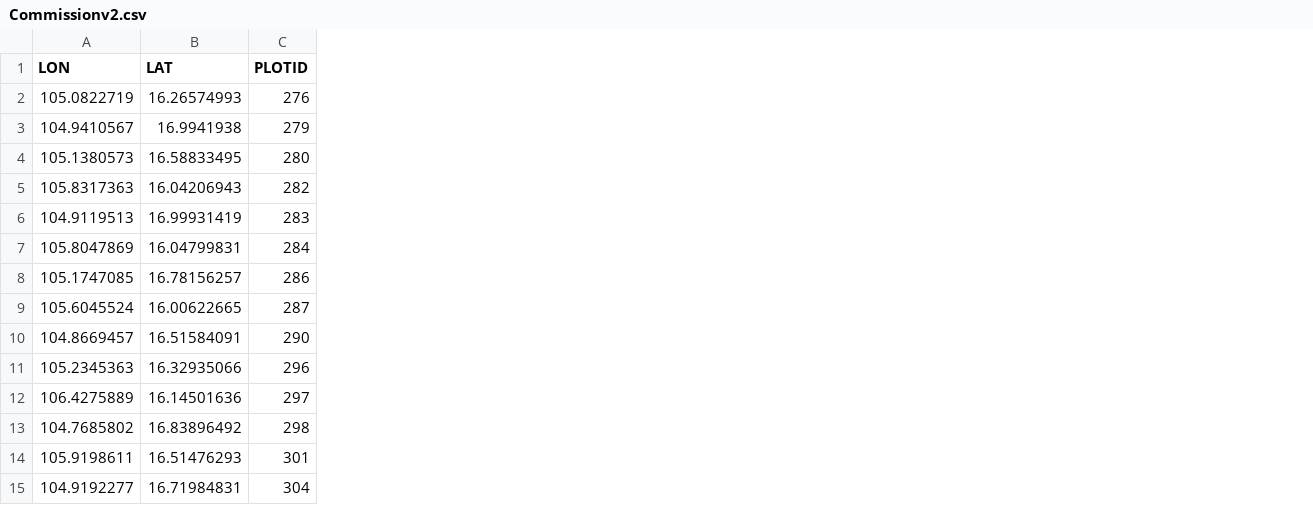
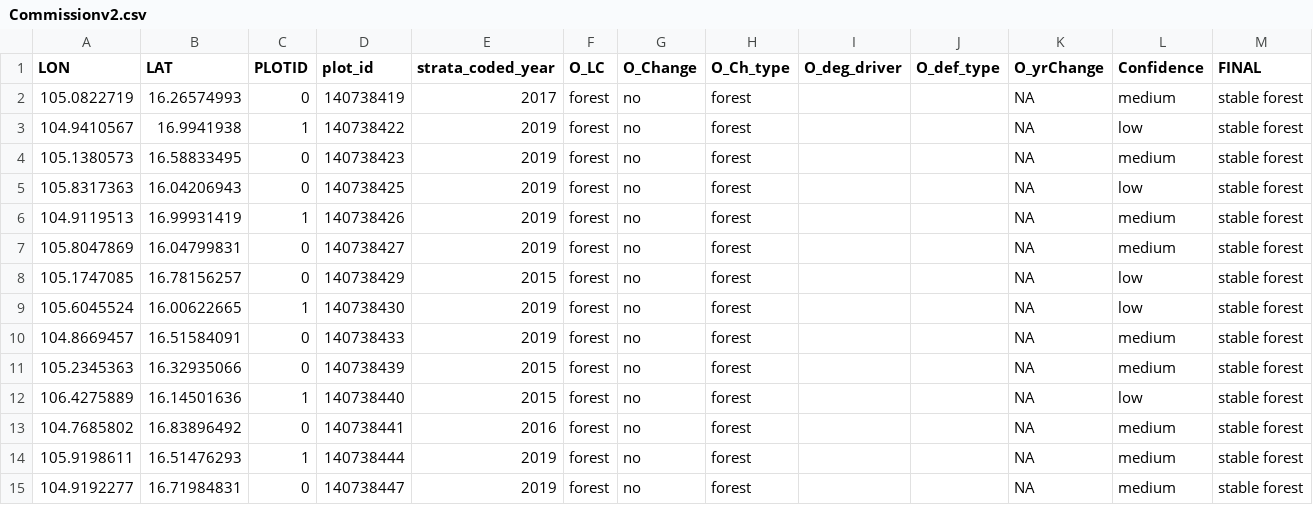
Before and after one commit to sig-gis/LaosDegradation, a CSV file: CEOdata/CEOExploration/Diptero/Commissionv2.csv, drawn as a sheet; the diff names each change by its address in the sheet, - before the commit and + after, or states it on an @@ line.

```diff
--- a/CEOdata/CEOExploration/Diptero/Commissionv2.csv
+++ b/CEOdata/CEOExploration/Diptero/Commissionv2.csv
+column D (plot_id), rows 2-15: 140738419 | 140738422 | 140738423 | 140738425 | 140738426 | 140738427 | 140738429 | 140738430 | 140738433 | 140738439 | 140738440 | 140738441 | 140738444 | 140738447
+column E (strata_coded_year), rows 2-15: 2017 | 2019 | 2019 | 2019 | 2019 | 2019 | 2015 | 2019 | 2019 | 2015 | 2015 | 2016 | 2019 | 2019
+column F (O_LC), rows 2-15: all forest
+column G (O_Change), rows 2-15: all no
+column H (O_Ch_type), rows 2-15: all forest
+column I (O_deg_driver), empty
+column J (O_def_type), empty
+column K (O_yrChange), rows 2-15: all NA
+column L (Confidence), rows 2-15: medium | low | medium | low | medium | medium | low | low | medium | medium | low | medium | medium | medium
+column M (FINAL), rows 2-15: all stable forest
-C2 (PLOTID): 276
+C2 (PLOTID): 0
-C3 (PLOTID): 279
+C3 (PLOTID): 1
-C4 (PLOTID): 280
+C4 (PLOTID): 0
-C5 (PLOTID): 282
+C5 (PLOTID): 0
-C6 (PLOTID): 283
+C6 (PLOTID): 1
-C7 (PLOTID): 284
+C7 (PLOTID): 0
-C8 (PLOTID): 286
+C8 (PLOTID): 0
-C9 (PLOTID): 287
+C9 (PLOTID): 1
-C10 (PLOTID): 290
+C10 (PLOTID): 0
-C11 (PLOTID): 296
+C11 (PLOTID): 0
-C12 (PLOTID): 297
+C12 (PLOTID): 1
-C13 (PLOTID): 298
+C13 (PLOTID): 0
-C14 (PLOTID): 301
+C14 (PLOTID): 1
-C15 (PLOTID): 304
+C15 (PLOTID): 0
```
Also changed, not shown: CEOdata/CEOExploration/Diptero/DegradationAgreev2.csv, 13 other files.
